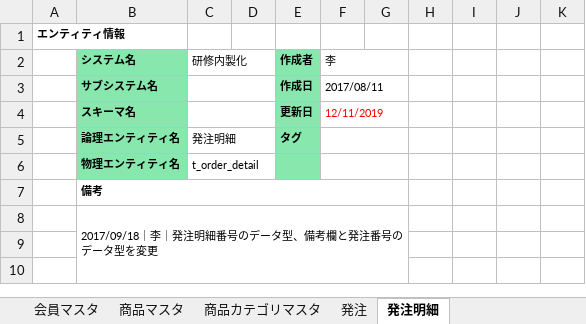
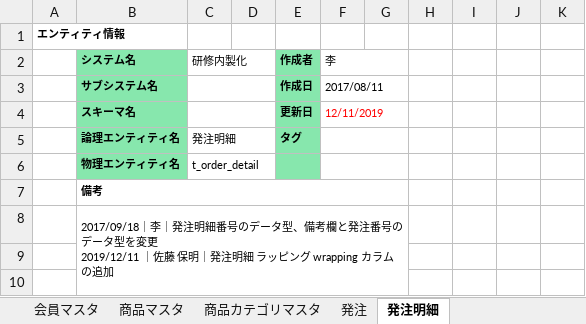
Before and after one commit to isa-education/DesignDocs, an Excel workbook: 設計書/01.基本設計/01.DB設計/【研修内製化】テーブル定義書.xlsx, sheet 発注明細, drawn as a sheet; only a part is shown; values as stored, in another font and other column widths than the file's, no borders; ↵ is a line break in a cell; the diff names each change by its address in the sheet, - before the commit and + after, or states it on an @@ line.

```diff
--- a/設計書/01.基本設計/01.DB設計/【研修内製化】テーブル定義書.xlsx (sheet 発注明細)
+++ b/設計書/01.基本設計/01.DB設計/【研修内製化】テーブル定義書.xlsx (sheet 発注明細)
-B8 (システム名): …型を変更
+B8 (システム名): …型を変更 ↵ 2019/12/11 ｜佐藤 保明｜発注明細 ラッピング wrapping カラムの追加
```
Also changed, not shown: 設計書/02.詳細設計/01.プログラム仕様書/プログラム仕様書(決済).xlsx.
